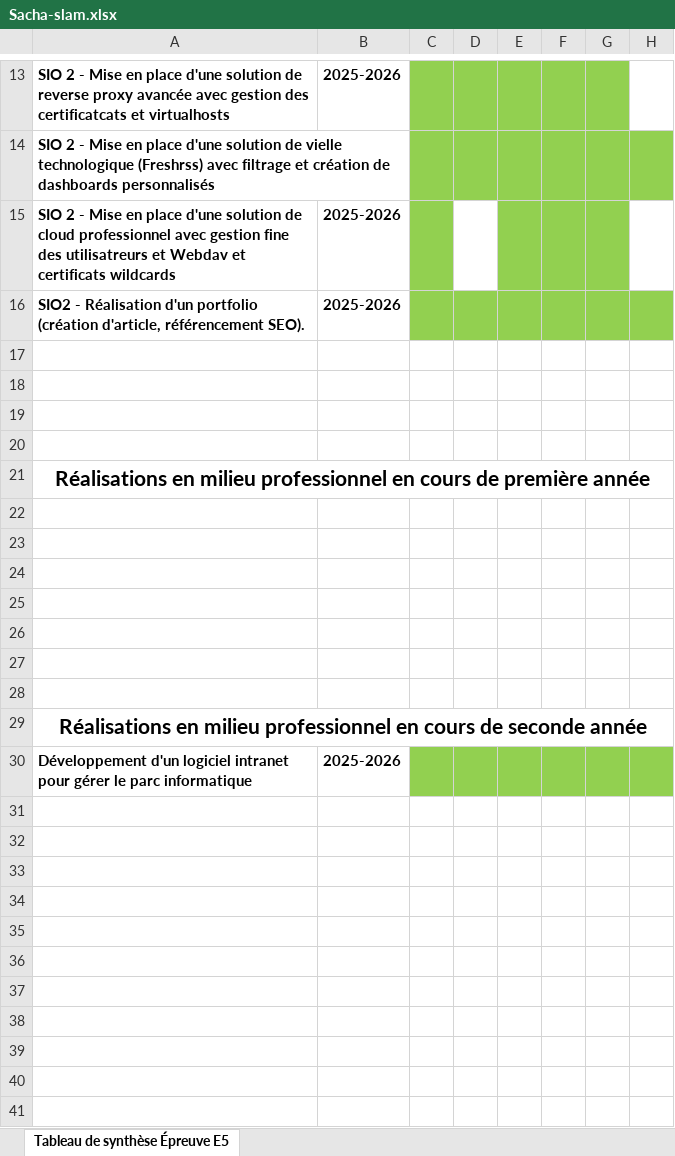
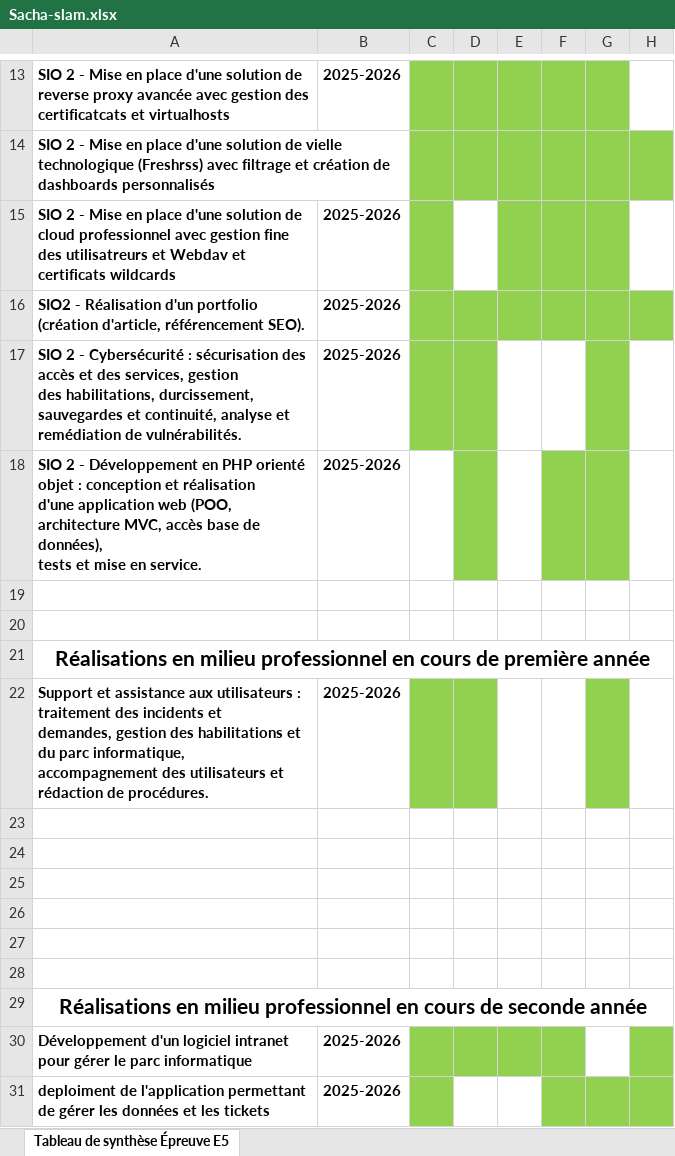
Before and after one commit to Lublics/SachaPortfolio, an Excel workbook: assets/Sacha-slam.xlsx, sheet Tableau de synthèse Épreuve E5, drawn as a sheet; only a part is shown, gaps mark what is left out; values as stored, in another font and other column widths than the file's, no borders; charts and pictures not drawn; ↵ is a line break in a cell; the diff names each change by its address in the sheet, - before the commit and + after, or states it on an @@ line.

Commit message:
Replace assets/Sacha-slam.xlsx with updated file

```diff
--- a/assets/Sacha-slam.xlsx (sheet Tableau de synthèse Épreuve E5)
+++ b/assets/Sacha-slam.xlsx (sheet Tableau de synthèse Épreuve E5)
-row 17: (empty)
+row 17: SIO 2 - Cybersécurité : sécurisation des accès et des services, gestion ↵ des habilitations, durcissement, sauvegardes et continuité, analyse et ↵ remédiation de vulnérabilités. | 2025-2026
-C17:D17 fill: none
+C17:D17 fill: #92D050
-G17 fill: none
+G17 fill: #92D050
-row 18: (empty)
+row 18: SIO 2 - Développement en PHP orienté objet : conception et réalisation ↵ d'une application web (POO, architecture MVC, accès base de données), ↵ tests et mise en service. | 2025-2026
-D18 fill: none
+D18 fill: #92D050
-F18:G18 fill: none
+F18:G18 fill: #92D050
-row 22: (empty)
+row 22: Support et assistance aux utilisateurs : traitement des incidents et ↵ demandes, gestion des habilitations et du parc informatique, ↵ accompagnement des utilisateurs et rédaction de procédures. | 2025-2026
-C22:D22 fill: none
+C22:D22 fill: #92D050
-G22 fill: none
+G22 fill: #92D050
-G30 fill: #92D050
+G30 fill: none
+row 31: deploiment de l'application permettant de gérer les données et les tickets | 2025-2026
```
Also changed, not shown: 1 other file.
